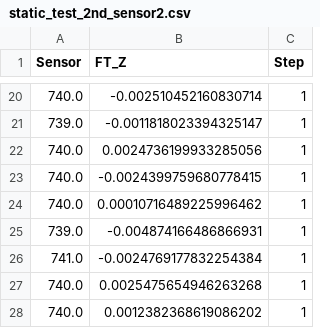
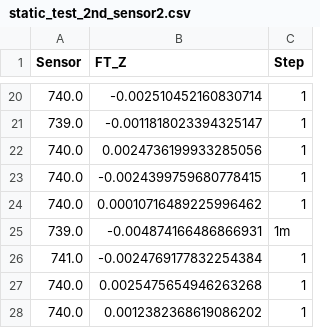
Before and after one commit to cornell-happi-lab/HS2026-1D-curvature, a CSV file: calibration_code/calibration_data/static_test_2nd_sensor2.csv, drawn as a sheet; only a part is shown, gaps mark what is left out.

```diff
--- a/calibration_code/calibration_data/static_test_2nd_sensor2.csv
+++ b/calibration_code/calibration_data/static_test_2nd_sensor2.csv
@@ -24,3 +24,3 @@ Sensor,FT_Z,Step
 740.0,0.00010716489225996462,1
-739.0,-0.004874166486866931,1
+739.0,-0.004874166486866931,1m
 741.0,-0.0024769177832254384,1
```
Also changed, not shown: 8 other files.
